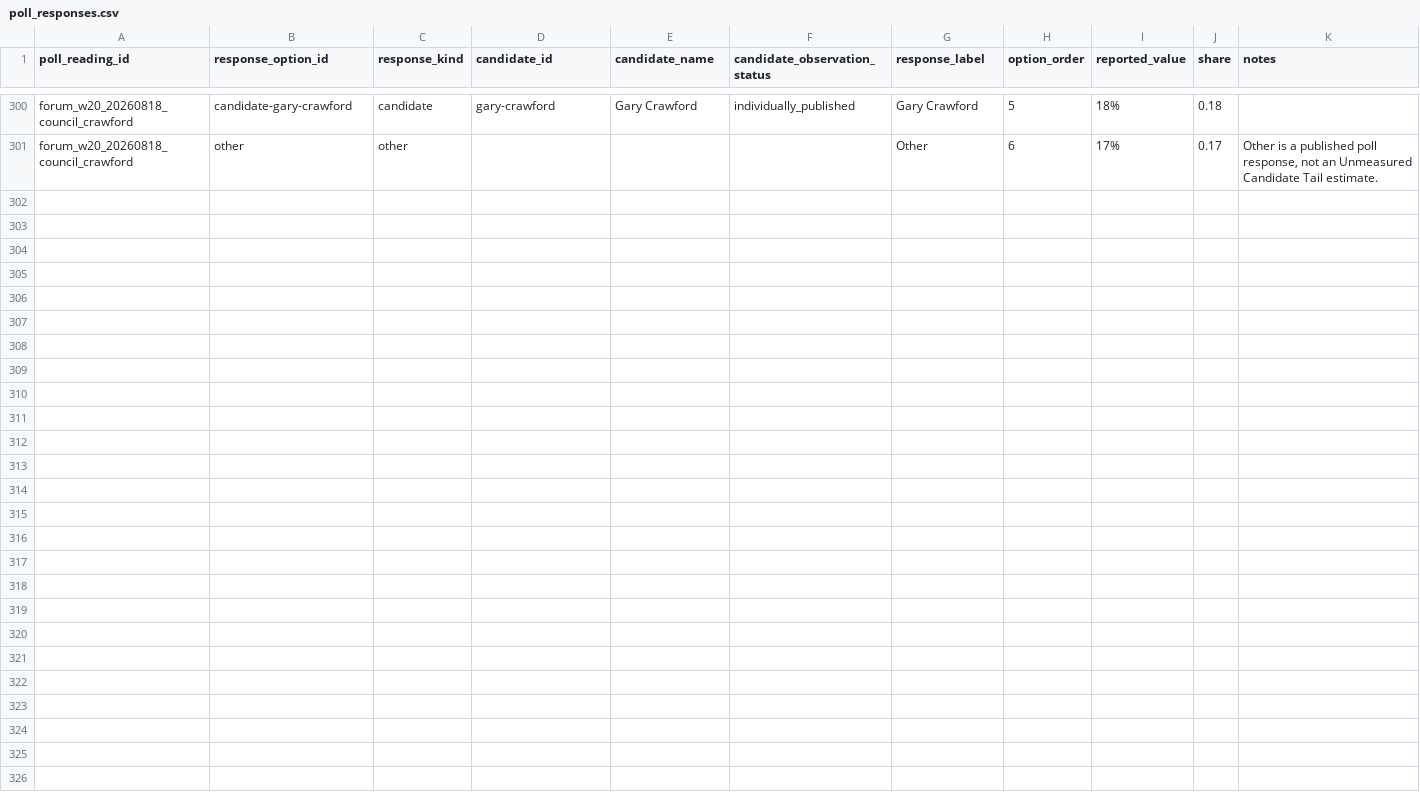
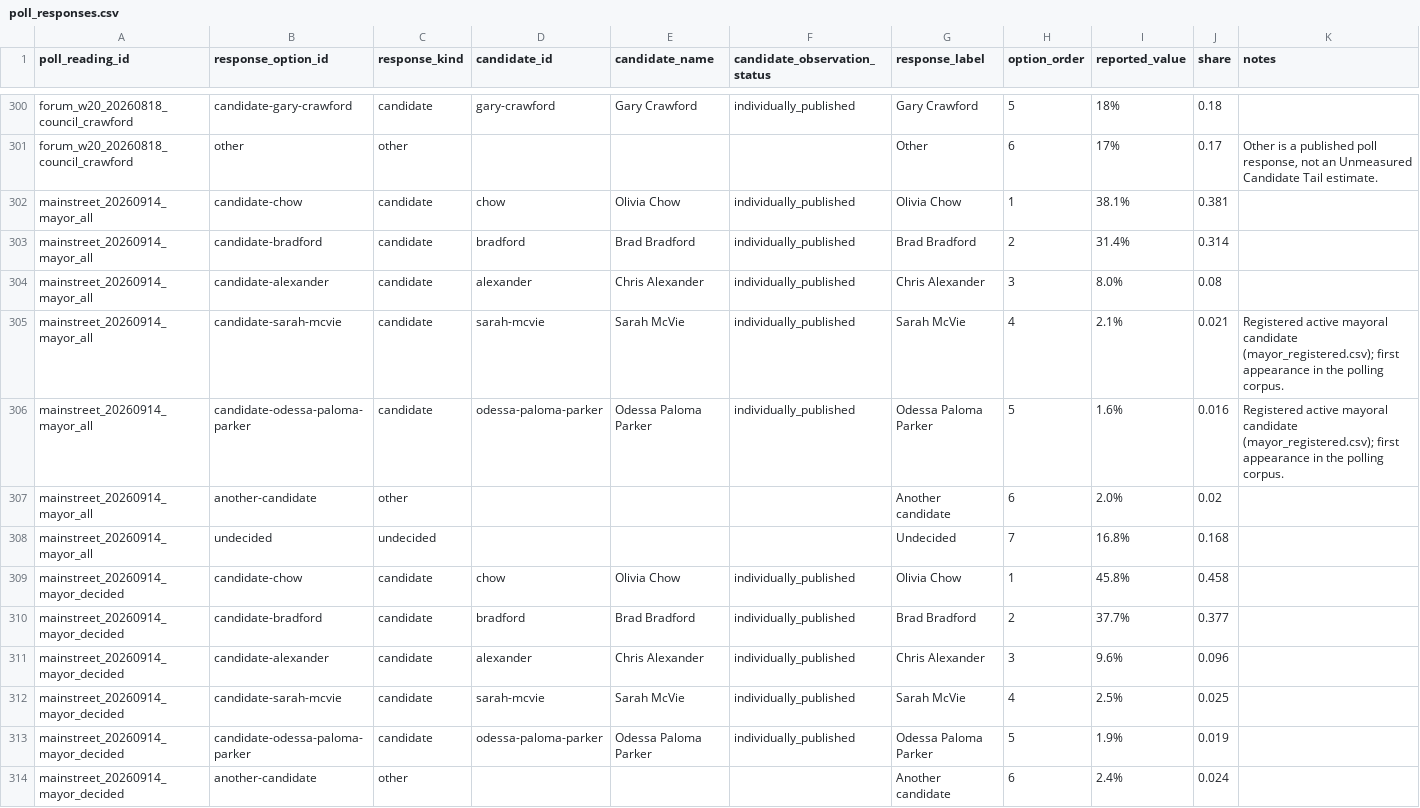
Before and after one commit to alexwolson/toronto-election-poll-tracker-data, a CSV file: data/raw/polls/poll_responses.csv, drawn as a sheet; only a part is shown, gaps mark what is left out.

```diff
--- a/data/raw/polls/poll_responses.csv
+++ b/data/raw/polls/poll_responses.csv
@@ -301 +301,14 @@ forum_w20_20260818_council_crawford,candidate-gary-crawford,candidate,gary-crawf
 forum_w20_20260818_council_crawford,other,other,,,,Other,6,17%,0.17,"Other is a published poll response, not an Unmeasured Candidate Tail estimate."
+mainstreet_20260914_mayor_all,candidate-chow,candidate,chow,Olivia Chow,individually_published,Olivia Chow,1,38.1%,0.381,
+mainstreet_20260914_mayor_all,candidate-bradford,candidate,bradford,Brad Bradford,individually_published,Brad Bradford,2,31.4%,0.314,
+mainstreet_20260914_mayor_all,candidate-alexander,candidate,alexander,Chris Alexander,individually_published,Chris Alexander,3,8.0%,0.08,
+mainstreet_20260914_mayor_all,candidate-sarah-mcvie,candidate,sarah-mcvie,Sarah McVie,individually_published,Sarah McVie,4,2.1%,0.021,Registered active mayoral candidate (mayor_registered.csv); first appearance in the polling corpus.
+mainstreet_20260914_mayor_all,candidate-odessa-paloma-parker,candidate,odessa-paloma-parker,Odessa Paloma Parker,individually_published,Odessa Paloma Parker,5,1.6%,0.016,Registered active mayoral candidate (mayor_registered.csv); first appearance in the polling corpus.
+mainstreet_20260914_mayor_all,another-candidate,other,,,,Another candidate,6,2.0%,0.02,
+mainstreet_20260914_mayor_all,undecided,undecided,,,,Undecided,7,16.8%,0.168,
+mainstreet_20260914_mayor_decided,candidate-chow,candidate,chow,Olivia Chow,individually_published,Olivia Chow,1,45.8%,0.458,
+mainstreet_20260914_mayor_decided,candidate-bradford,candidate,bradford,Brad Bradford,individually_published,Brad Bradford,2,37.7%,0.377,
+mainstreet_20260914_mayor_decided,candidate-alexander,candidate,alexander,Chris Alexander,individually_published,Chris Alexander,3,9.6%,0.096,
+mainstreet_20260914_mayor_decided,candidate-sarah-mcvie,candidate,sarah-mcvie,Sarah McVie,individually_published,Sarah McVie,4,2.5%,0.025,
+mainstreet_20260914_mayor_decided,candidate-odessa-paloma-parker,candidate,odessa-paloma-parker,Odessa Paloma Parker,individually_published,Odessa Paloma Parker,5,1.9%,0.019,
+mainstreet_20260914_mayor_decided,another-candidate,other,,,,Another candidate,6,2.4%,0.024,
```
Also changed, not shown: data/raw/polls/poll_readings.csv, data/raw/polls/poll_sample_documents.csv, 8 other files.
